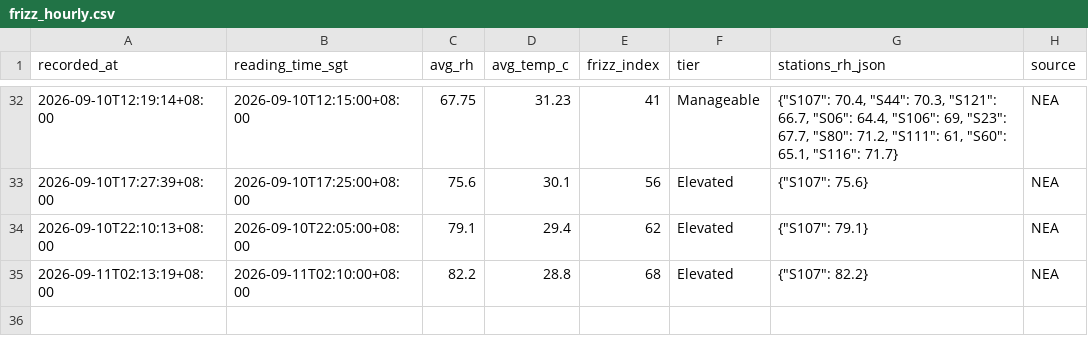
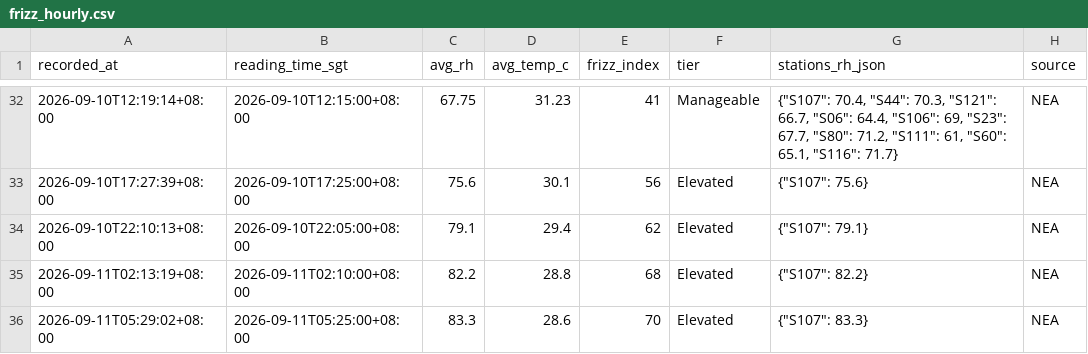
Before and after one commit to salonherabeauty-dev/hera-frizz-data, a CSV file: data/frizz_hourly.csv, drawn as a sheet; only a part is shown, gaps mark what is left out; the diff names each change by its address in the sheet, - before the commit and + after, or states it on an @@ line.

```diff
--- a/data/frizz_hourly.csv
+++ b/data/frizz_hourly.csv
+row 36: 2026-09-11T05:29:02+08:00 | 2026-09-11T05:25:00+08:00 | 83.3 | 28.6 | 70 | Elevated | {"S107": 83.3} | NEA
```
